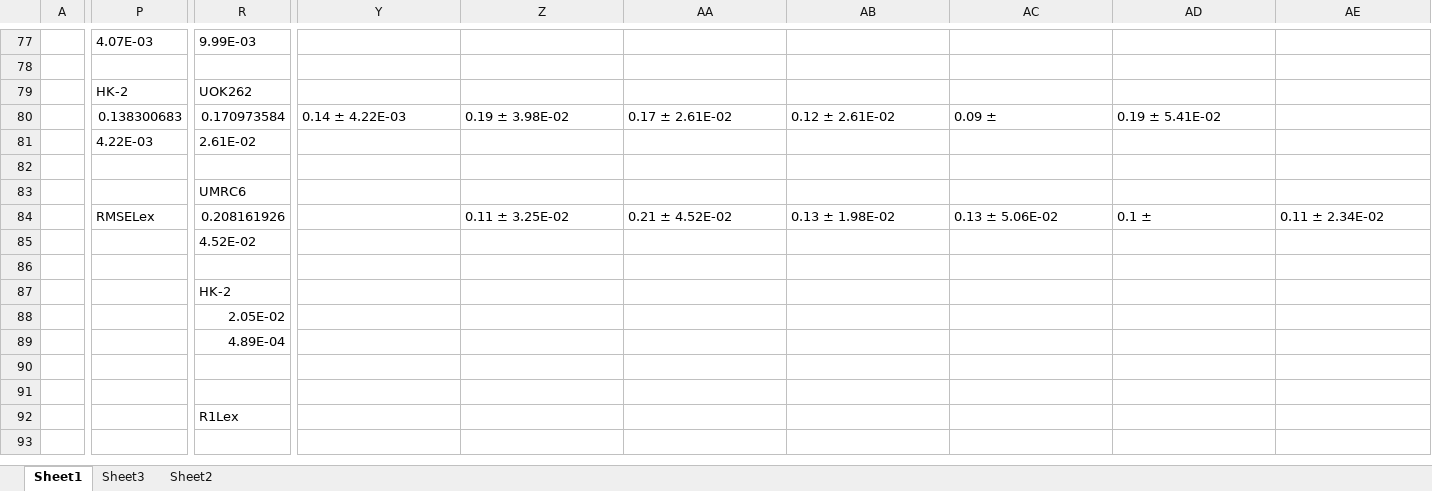
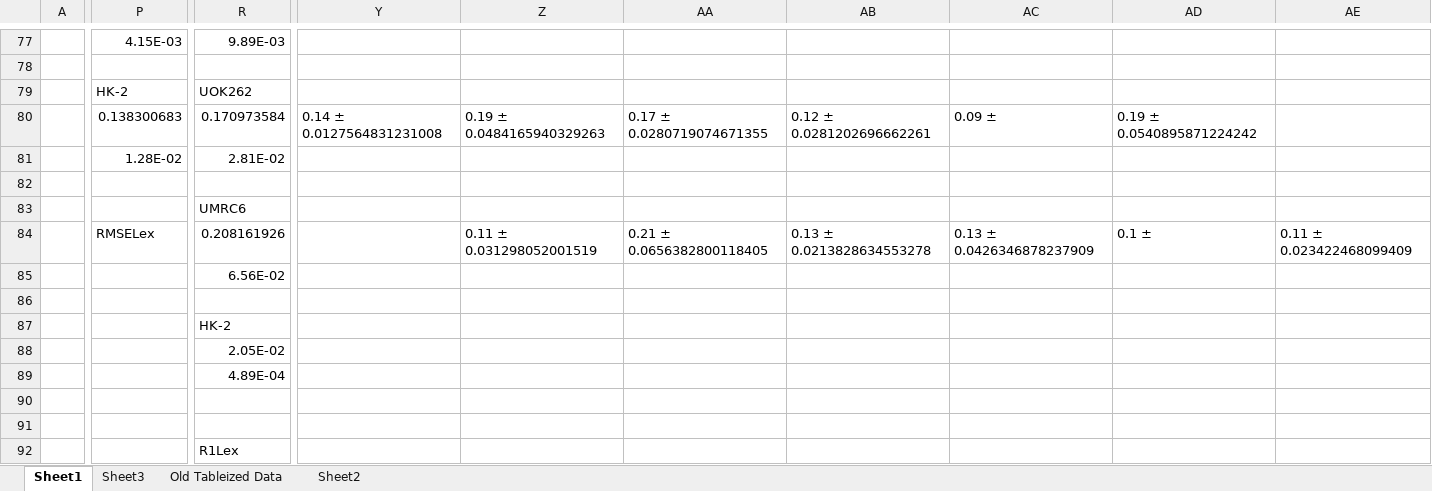
Before and after one commit to FayyazA/bioreactor-kinetic-analysis, an Excel workbook: Lacex_summary_hptoolbox_moredata.xlsx, sheet Sheet1, drawn as a sheet; only a part is shown, gaps mark what is left out; the shorter side is filled out with more unchanged rows; values as stored, in another font and other column widths than the file's, no borders; charts and pictures and conditional formats not drawn; removed rows and columns are numbered as before the commit, all else as after; rows hold the shown columns only; the diff covers the shown part only; the diff names each change by its address in the sheet, - before the commit and + after, or states it on an @@ line.

```diff
--- a/Lacex_summary_hptoolbox_moredata.xlsx (sheet Sheet1)
+++ b/Lacex_summary_hptoolbox_moredata.xlsx (sheet Sheet1)
+sheet tab: Old Tableized Data
-P77: 4.07E-03
+P77: 4.15E-03
-R77: 9.99E-03
+R77: 9.89E-03
-Y80: 0.14 ± 4.22E-03
+Y80: 0.14 ± 0.0127564831231008
-Z80: 0.19 ± 3.98E-02
+Z80: 0.19 ± 0.0484165940329263
-AA80: 0.17 ± 2.61E-02
+AA80: 0.17 ± 0.0280719074671355
-AB80: 0.12 ± 2.61E-02
+AB80: 0.12 ± 0.0281202696662261
-AD80: 0.19 ± 5.41E-02
+AD80: 0.19 ± 0.0540895871224242
-row 81:  | 4.22E-03 | 2.61E-02
+row 81:  | 1.28E-02 | 2.81E-02
-Z84: 0.11 ± 3.25E-02
+Z84: 0.11 ± 0.031298052001519
-AA84: 0.21 ± 4.52E-02
+AA84: 0.21 ± 0.0656382800118405
-AB84: 0.13 ± 1.98E-02
+AB84: 0.13 ± 0.0213828634553278
-AC84: 0.13 ± 5.06E-02
+AC84: 0.13 ± 0.0426346878237909
-AE84: 0.11 ± 2.34E-02
+AE84: 0.11 ± 0.023422468099409
-row 85:  |  | 4.52E-02
+row 85:  |  | 6.56E-02
```
Also changed, not shown: 2 added rows, 2 removed rows, 21 edited cells and cell formats elsewhere in this sheet, sheet Sheet3, formulas that keep their value, charts or pictures.
